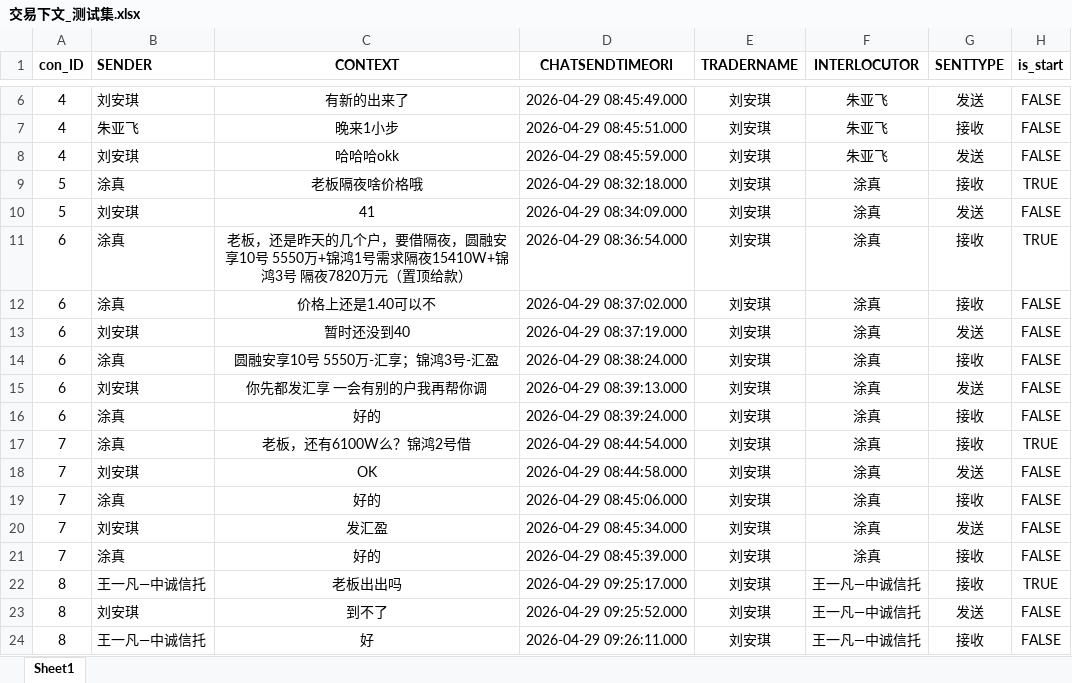
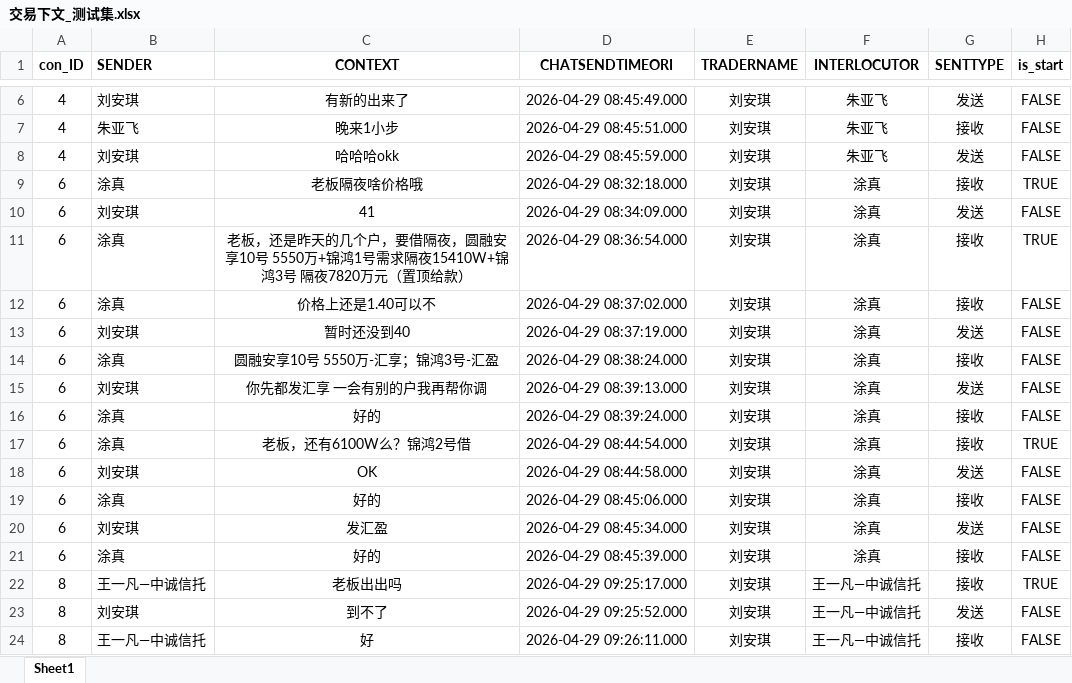
Before and after one commit to lokenpee/interbank-repo, an Excel workbook: 交易下文_测试集.xlsx, sheet Sheet1, drawn as a sheet; only a part is shown, gaps mark what is left out; values as stored, in another font and other column widths than the file's, no borders; the diff names each change by its address in the sheet, - before the commit and + after, or states it on an @@ line.

```diff
--- a/交易下文_测试集.xlsx (sheet Sheet1)
+++ b/交易下文_测试集.xlsx (sheet Sheet1)
-A9:A10 (con_ID): 5
+A9:A10 (con_ID): 6
-A17:A21 (con_ID): 7
+A17:A21 (con_ID): 6
```
Also changed, not shown: 9 other files.
